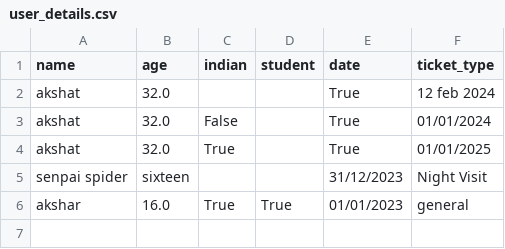
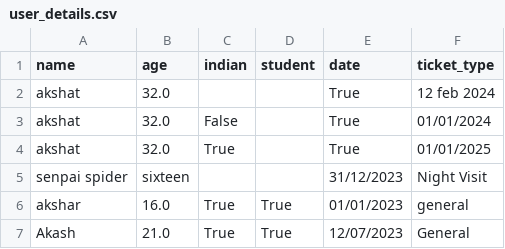
Before and after one commit to akshatjaiin/Ticket, a CSV file: user_details.csv, drawn as a sheet; the diff names each change by its address in the sheet, - before the commit and + after, or states it on an @@ line.

```diff
--- a/user_details.csv
+++ b/user_details.csv
+row 7: Akash | 21.0 | True | True | 12/07/2023 | General
```
Also changed, not shown: 1 other file.
